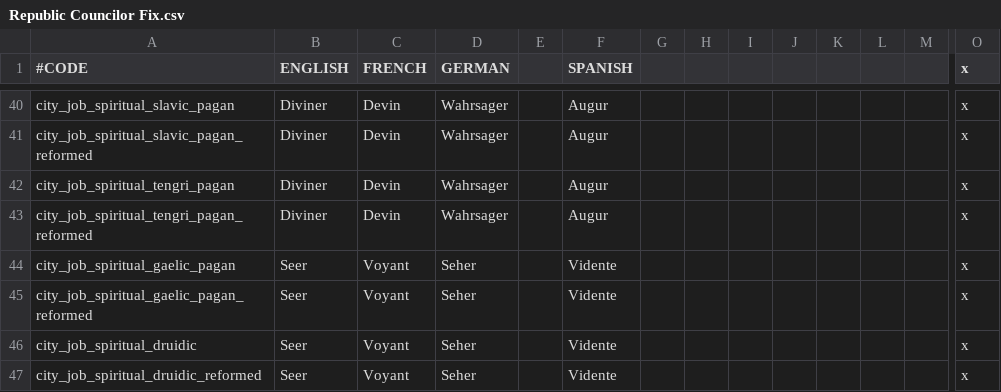
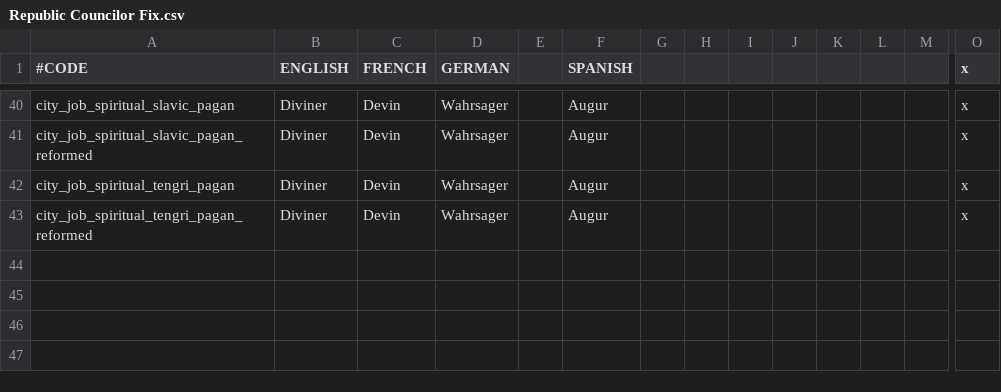
Before and after one commit to Superpat/ancientreligions, a CSV file: AncientReligions/localisation/Republic Councilor Fix.csv, drawn as a sheet; only a part is shown, gaps mark what is left out; rows hold the shown columns only; the diff names each change by its address in the sheet, - before the commit and + after, or states it on an @@ line.

Commit message:
Druidism: Remove duplicate city_job_spiritual_{gaelic,druidic}_pagan(_reformed) translation keys

```diff
--- a/AncientReligions/localisation/Republic Councilor Fix.csv
+++ b/AncientReligions/localisation/Republic Councilor Fix.csv
-row 44: city_job_spiritual_gaelic_pagan | Seer | Voyant | Seher |  | Vidente |  |  |  |  |  |  |  | x
-row 45: city_job_spiritual_gaelic_pagan_reformed | Seer | Voyant | Seher |  | Vidente |  |  |  |  |  |  |  | x
-row 46: city_job_spiritual_druidic | Seer | Voyant | Seher |  | Vidente |  |  |  |  |  |  |  | x
-row 47: city_job_spiritual_druidic_reformed | Seer | Voyant | Seher |  | Vidente |  |  |  |  |  |  |  | x
```
